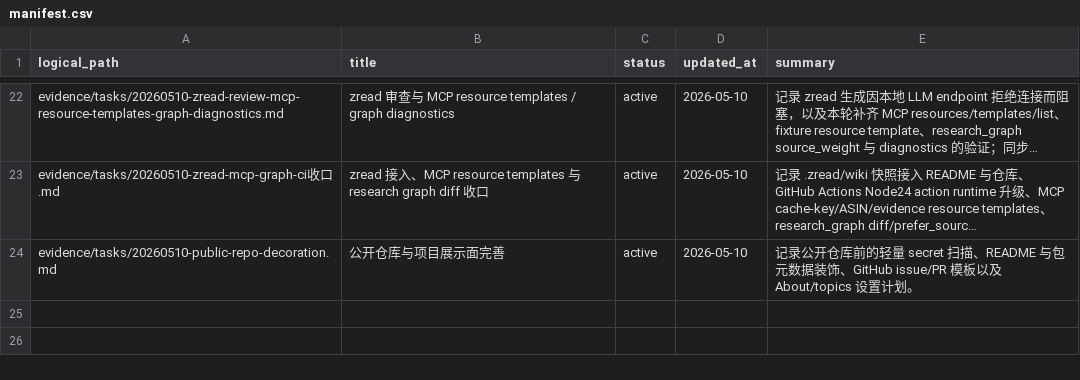
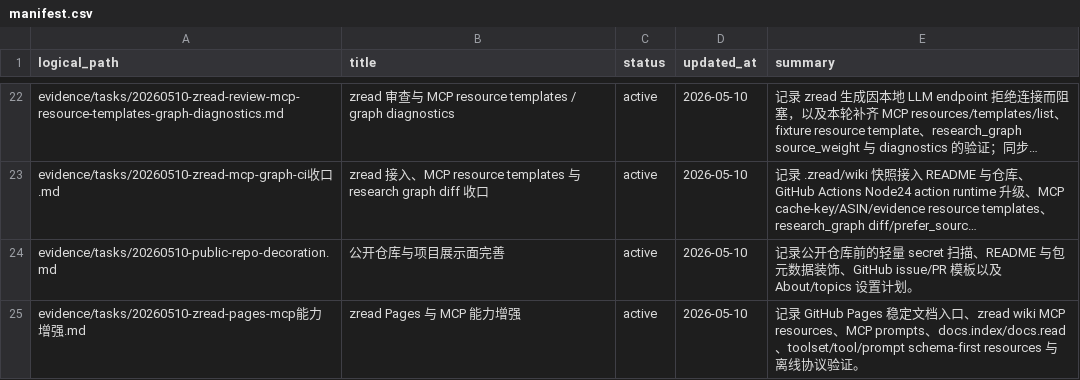
Before and after one commit to cuNuo/Keepa-cli, a CSV file: evidence/manifest.csv, drawn as a sheet; only a part is shown, gaps mark what is left out; long unchanged cells end in …; the diff names each change by its address in the sheet, - before the commit and + after, or states it on an @@ line.

Commit message:
Expand MCP docs resources and Pages entry

```diff
--- a/evidence/manifest.csv
+++ b/evidence/manifest.csv
+row 25: evidence/tasks/20260510-zread-pages-mcp能力增强.md | zread Pages 与 MCP 能力增强 | active | 2026-05-10 | 记录 GitHub Pages 稳定文档入口、zread wiki MCP resources、MCP prompts、docs.index/docs.read、toolset/tool/prompt schema-first resources 与离线协议验证。
```
Also changed, not shown: 20 other files.
